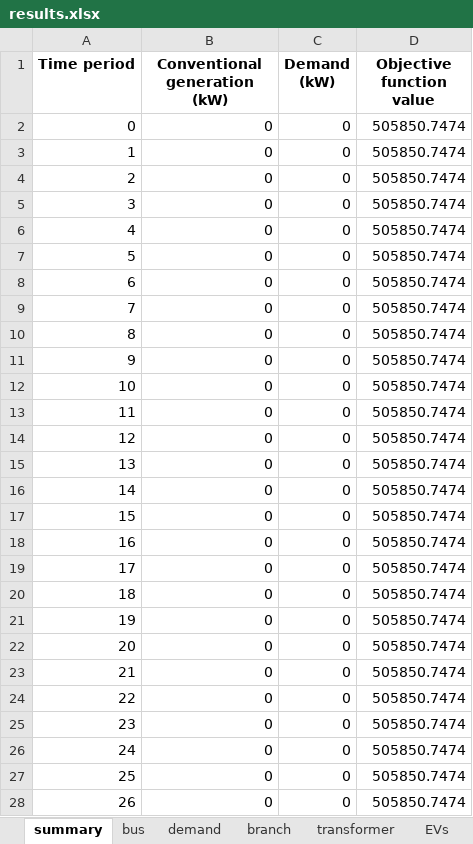
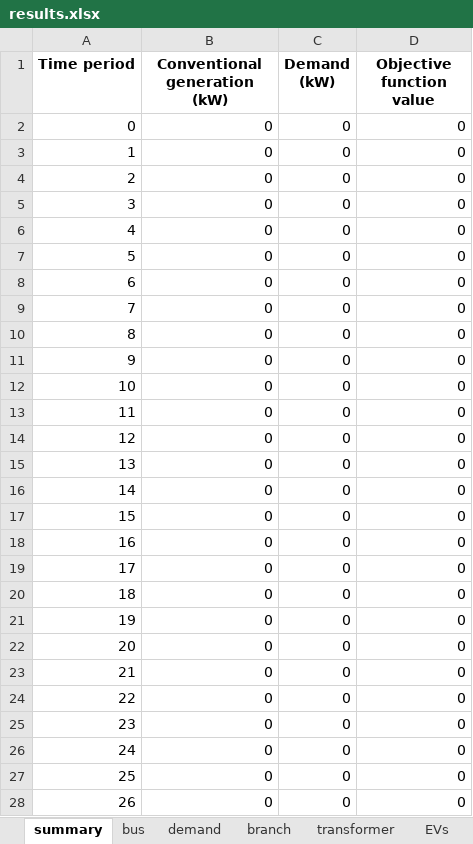
Before and after one commit to calume/agileFlex, an Excel workbook: results/results.xlsx, sheet summary, drawn as a sheet; only a part is shown; values as stored, in another font and other column widths than the file's, no borders; the diff covers the shown part only; the diff names each change by its address in the sheet, - before the commit and + after, or states it on an @@ line.

```diff
--- a/results/results.xlsx (sheet summary)
+++ b/results/results.xlsx (sheet summary)
-D2:D28 (Objective function value): 505850.7474
+D2:D28 (Objective function value): 0
```
Also changed, not shown: 170 edited cells elsewhere in this sheet, sheet EVs, testcases/timeseries/EVDay01_mix.xlsx, 7 other files.
